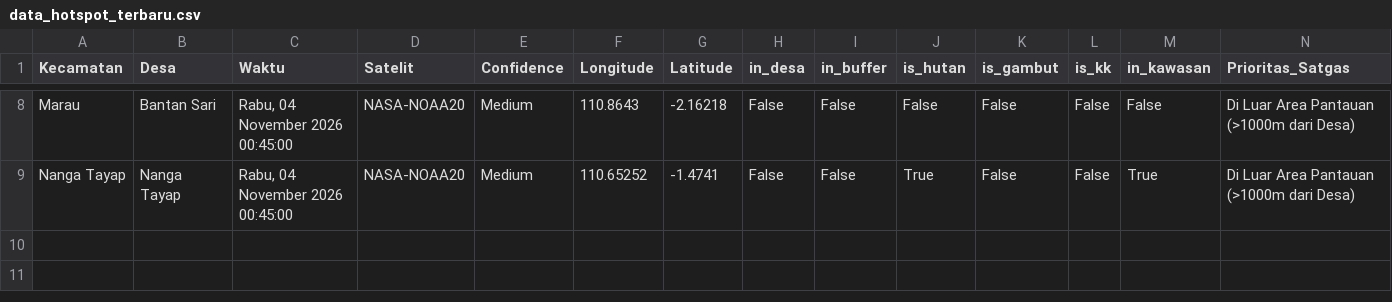
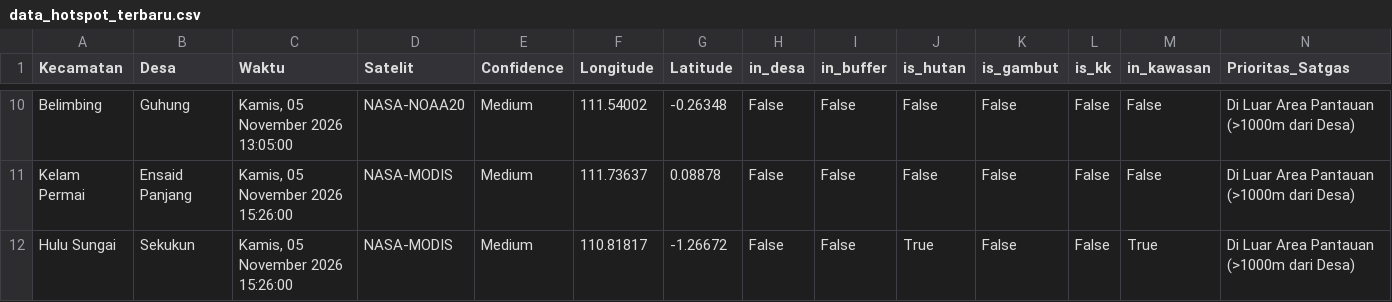
Before and after one commit to melypi/EWS_KARHUTLA-YPI, a CSV file: data/data_hotspot_terbaru.csv, drawn as a sheet; only a part is shown, gaps mark what is left out; addresses are those after the commit; the diff covers the shown part only; the diff names each change by its address in the sheet, - before the commit and + after, or states it on an @@ line.

```diff
--- a/data/data_hotspot_terbaru.csv
+++ b/data/data_hotspot_terbaru.csv
-A10 (Kecamatan): Marau
+A10 (Kecamatan): Belimbing
-B10 (Desa): Bantan Sari
+B10 (Desa): Guhung
-C10 (Waktu): Rabu, 04 November 2026 00:45:00
+C10 (Waktu): Kamis, 05 November 2026 13:05:00
-F10 (Longitude): 110.8643
+F10 (Longitude): 111.54002
-G10 (Latitude): -2.16218
+G10 (Latitude): -0.26348
+row 11: Kelam Permai | Ensaid Panjang | Kamis, 05 November 2026 15:26:00 | NASA-MODIS | Medium | 111.73637 | 0.08878 | False | False | False | False | False | False | Di Luar Area Pantauan (>1000m dari Desa)
-A12 (Kecamatan): Nanga Tayap
+A12 (Kecamatan): Hulu Sungai
-B12 (Desa): Nanga Tayap
+B12 (Desa): Sekukun
-C12 (Waktu): Rabu, 04 November 2026 00:45:00
+C12 (Waktu): Kamis, 05 November 2026 15:26:00
-D12 (Satelit): NASA-NOAA20
+D12 (Satelit): NASA-MODIS
-F12 (Longitude): 110.65252
+F12 (Longitude): 110.81817
-G12 (Latitude): -1.4741
+G12 (Latitude): -1.26672
```
Also changed, not shown: 2 added rows and 33 edited cells elsewhere in this file, 3 other files.
